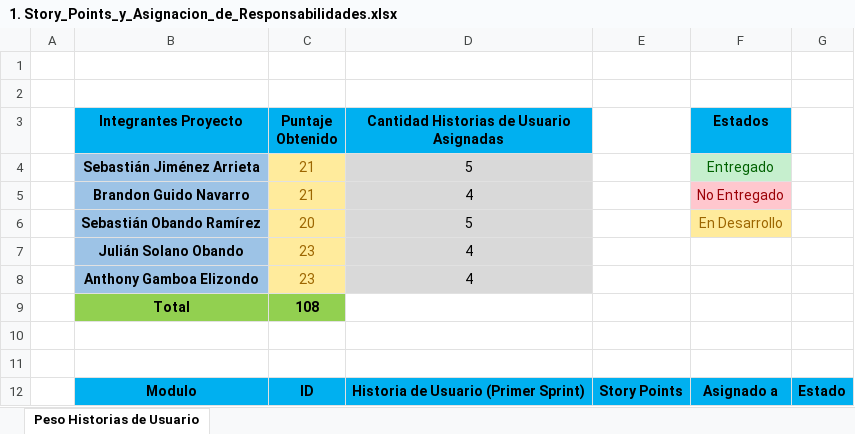
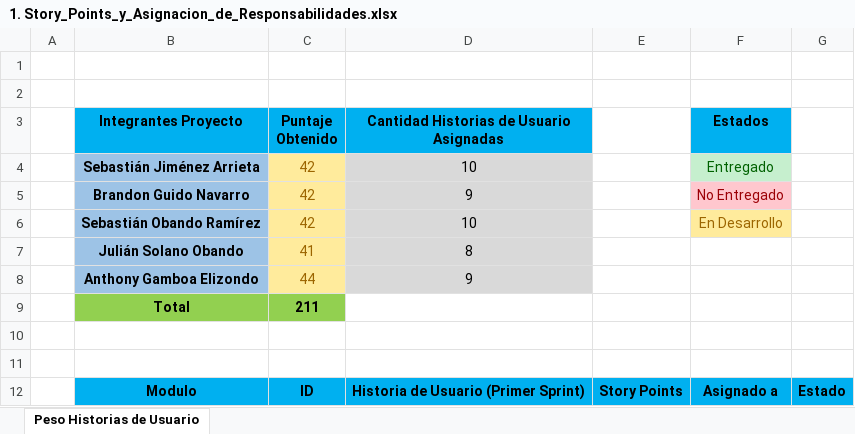
Before and after one commit to AskingManCode/MetaU, an Excel workbook: Documentacion/1. Story_Points_y_Asignacion_de_Responsabilidades.xlsx, sheet Peso Historias de Usuario, drawn as a sheet; only a part is shown; values as stored, in another font and other column widths than the file's, no borders; conditional formats not drawn; removed rows and columns are numbered as before the commit, all else as after; the diff covers the shown part only; the diff names each change by its address in the sheet, - before the commit and + after, or states it on an @@ line.

Commit message:
propuesta de distribución de responsabilidades con sobrecarga de 2 puntos a Anthony, versión no final

```diff
--- a/Documentacion/1. Story_Points_y_Asignacion_de_Responsabilidades.xlsx (sheet Peso Historias de Usuario)
+++ b/Documentacion/1. Story_Points_y_Asignacion_de_Responsabilidades.xlsx (sheet Peso Historias de Usuario)
-C4:C5 (Puntaje Obtenido): 21
+C4:C5 (Puntaje Obtenido): 42
-D4: 5
+D4: 10
-D5: 4
+D5: 9
-C6 (Puntaje Obtenido): 20
+C6 (Puntaje Obtenido): 42
-D6: 5
+D6: 10
-row 7:  | Julián Solano Obando | 23 | 4
-row 8:  | Anthony Gamboa Elizondo | 23 | 4
-row 9:  | Total | 108
+row 7:  | Julián Solano Obando | 41 | 8
+row 8:  | Anthony Gamboa Elizondo | 44 | 9
+row 9:  | Total | 211
```
Also changed, not shown: 49 edited cells elsewhere in this sheet.
